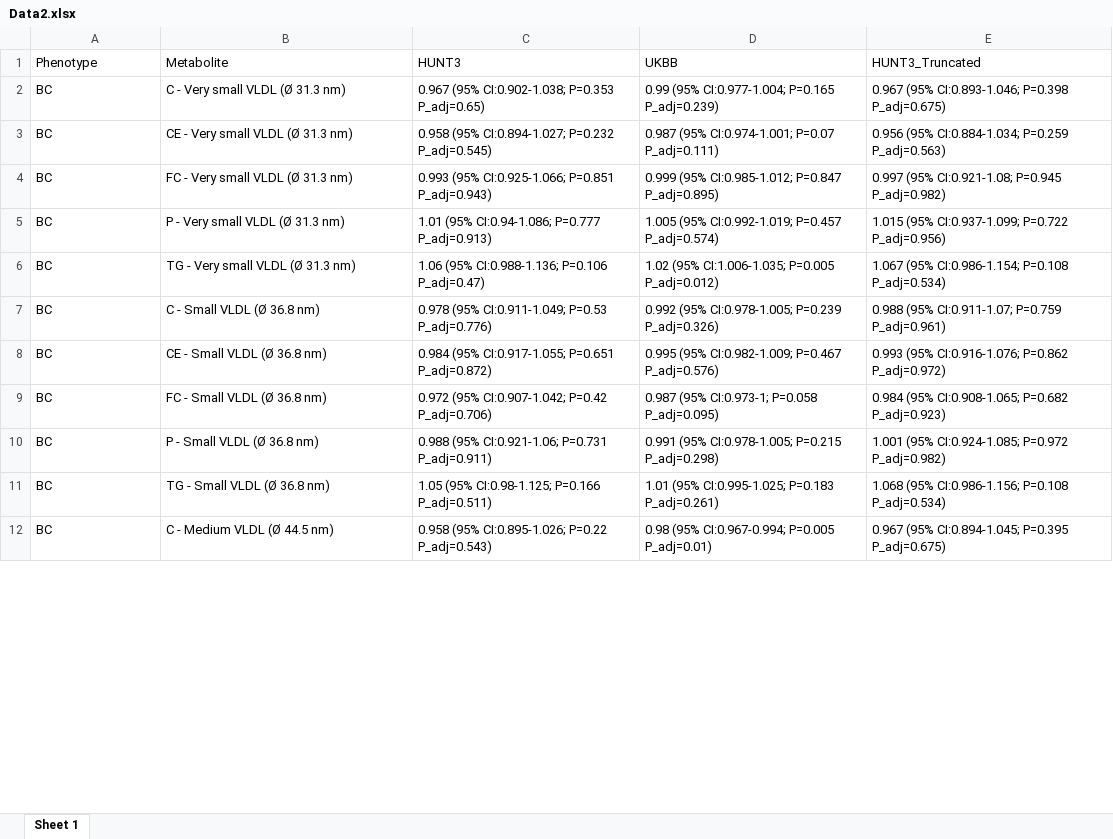
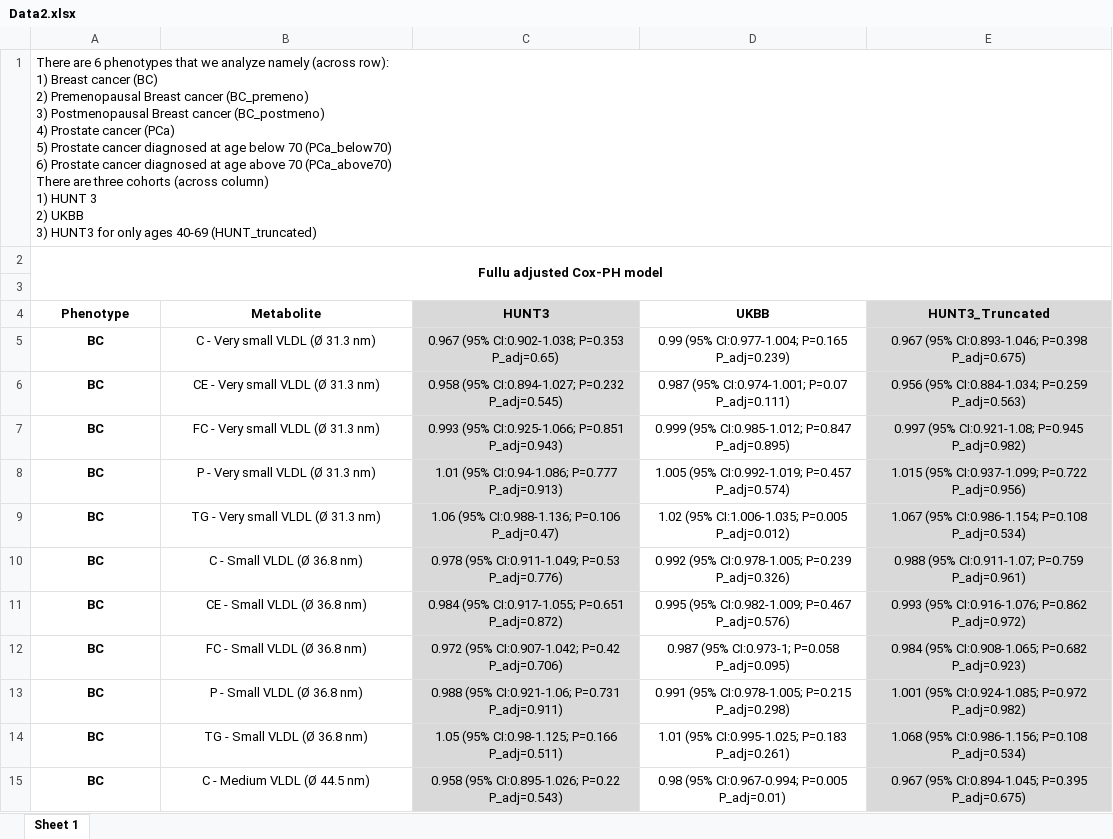
Before and after one commit to AbhibhavS/Biobank_Cancer, an Excel workbook: Data2.xlsx, sheet Sheet 1, drawn as a sheet; only a part is shown; values as stored, in another font and other column widths than the file's, no borders; addresses are those after the commit; ↵ is a line break in a cell; the diff covers the shown part only; the diff names each change by its address in the sheet, - before the commit and + after, or states it on an @@ line.

```diff
--- a/Data2.xlsx (sheet Sheet 1)
+++ b/Data2.xlsx (sheet Sheet 1)
+row 1: There are 6 phenotypes that we analyze namely (across row): ↵ 1) Breast cancer (BC) ↵ 2) Premenopausal Breast cancer (BC_premeno) ↵ 3) Postmenopausal Breast cancer (BC_postmeno) ↵ 4) Prostate cancer (PCa) ↵ 5) Prostate cancer diagnosed at age below 70 (PCa_below70) ↵ 6) Prostate cancer diagnosed at age above 70 (PCa_above70) ↵ There are three cohorts (across column) ↵ 1) HUNT 3 ↵ 2) UKBB ↵ 3) HUNT3 for only ages 40-69 (HUNT_truncated)
+row 2: Fullu adjusted Cox-PH model
+row 3: (empty)
-A4:E15 alignment: left
+A4:E15 alignment: center
-A4:E4 bold: off
+A4:E4 bold: on
-C4:C15 fill: none
+C4:C15 fill: #D9D9D9
-E4:E15 fill: none
+E4:E15 fill: #D9D9D9
-A5:A15 bold: off
+A5:A15 bold: on
```
Also changed, not shown: cell formats elsewhere in this sheet, Data1.xlsx, Data3.xlsx, 1 other file.
